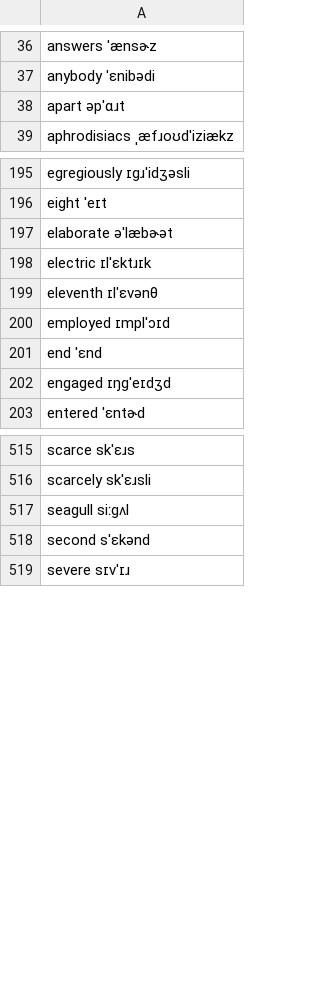
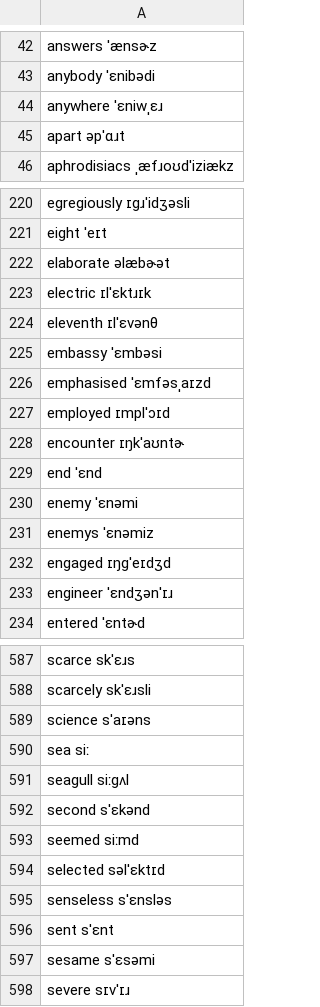
Before and after one commit to exaroth/narrative, a CSV file: dictionary/aux_dict.csv, drawn as a sheet; only a part is shown, gaps mark what is left out; the diff covers the shown part only.

```diff
--- a/dictionary/aux_dict.csv
+++ b/dictionary/aux_dict.csv
@@ -37,2 +43,3 @@ answers ˈænsɚz
 anybody ˈɛnibədi
+anywhere ˈɛniwˌɛɹ
 apart əpˈɑɹt
@@ -196,8 +221,14 @@ egregiously ɪgɹˈidʒəsli
 eight ˈeɪt
-elaborate ə'læbɚət
+elaborate əlæbɚət
 electric ɪlˈɛktɹɪk
 eleventh ɪlˈɛvənθ
+embassy ˈɛmbəsi
+emphasised ˈɛmfəsˌaɪzd
 employed ɪmplˈɔɪd
+encounter ɪŋkˈaʊntɚ
 end ˈɛnd
+enemy ˈɛnəmi
+enemys ˈɛnəmiz
 engaged ɪŋgˈeɪdʒd
+engineer ˈɛndʒənˈɪɹ
 entered ˈɛntɚd
@@ -516,4 +588,11 @@ scarce skˈɛɹs
 scarcely skˈɛɹsli
+science sˈaɪəns
+sea siː
 seagull siːgʌl
 second sˈɛkənd
+seemed siːmd
+selected səlˈɛktɪd
+senseless sˈɛnsləs
+sent sˈɛnt
+sesame sˈɛsəmi
 severe sɪvˈɪɹ
```
Also changed, not shown: 89 added rows and 1 edited cell elsewhere in this file, 7 other files.
